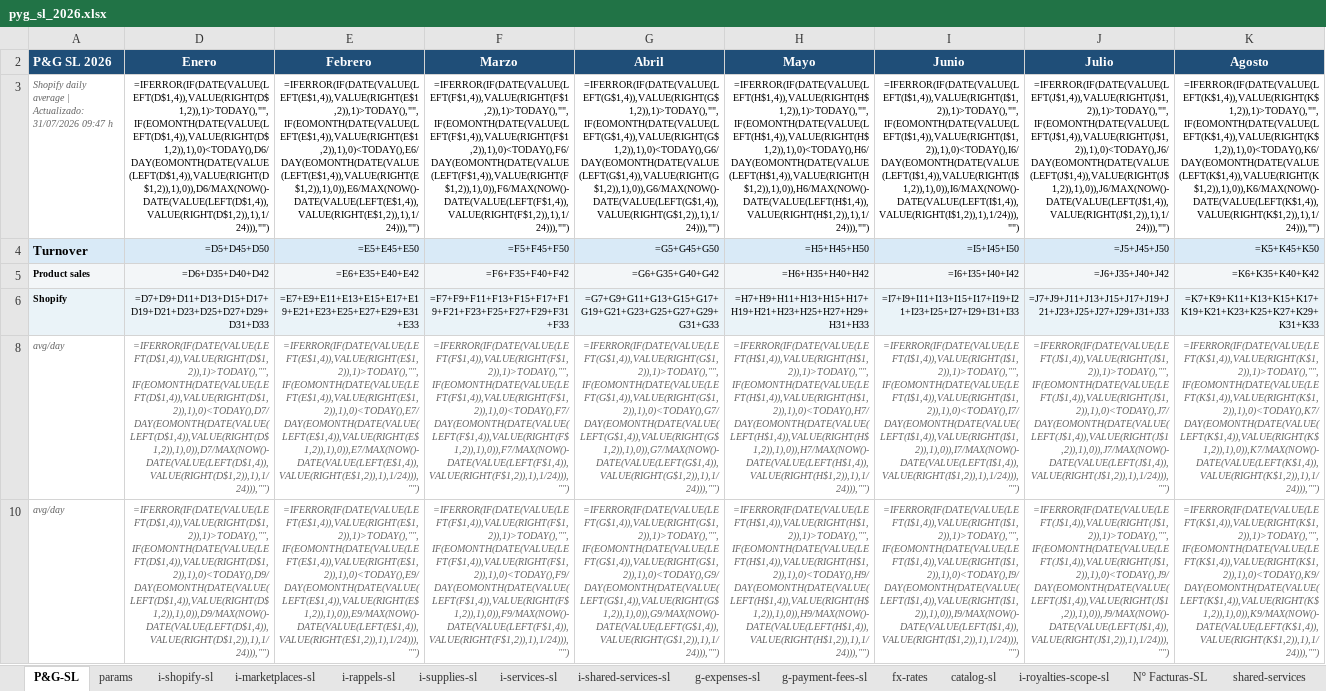
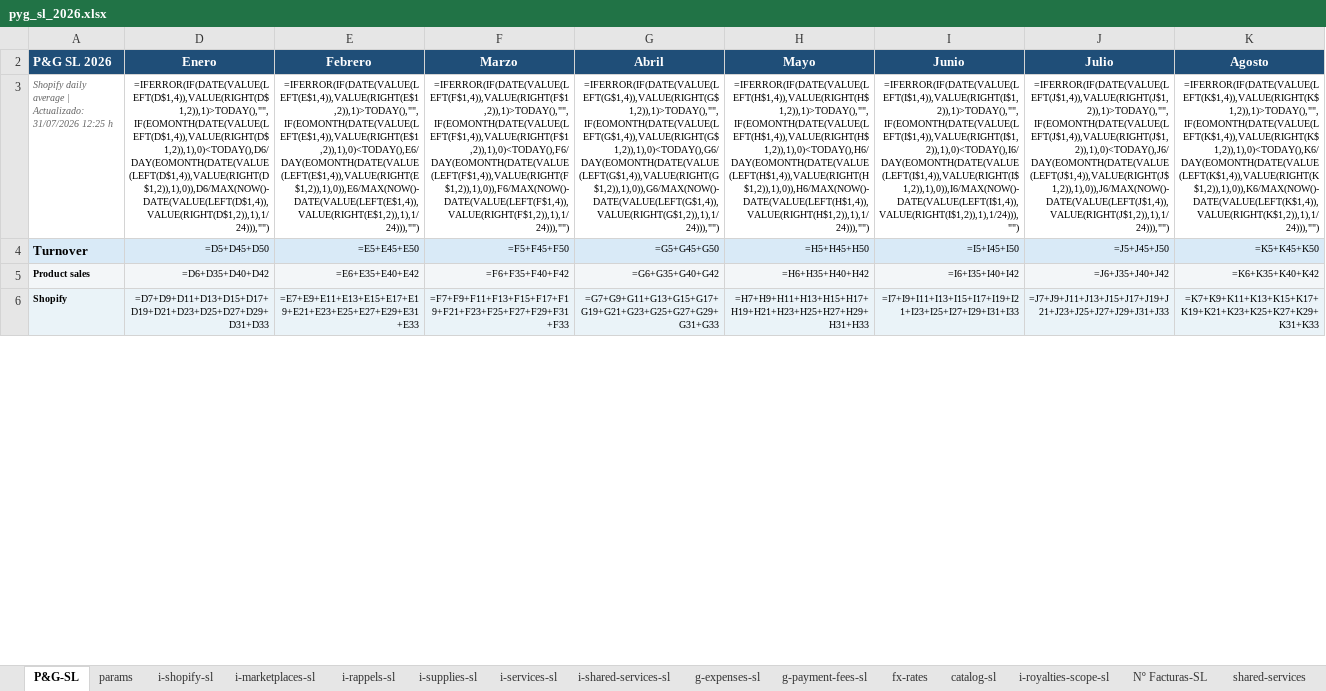
Before and after one commit to devartesta/lector_facturas, an Excel workbook: output/spreadsheet/pyg_sl_2026.xlsx, sheet P&G-SL, drawn as a sheet; only a part is shown; values as stored, in another font and other column widths than the file's, no borders; formulas without a stored value are shown as written; removed rows and columns are numbered as before the commit, all else as after; rows hold the shown columns only; the diff covers the shown part only; the diff names each change by its address in the sheet, - before the commit and + after, or states it on an @@ line.

```diff
--- a/output/spreadsheet/pyg_sl_2026.xlsx (sheet P&G-SL)
+++ b/output/spreadsheet/pyg_sl_2026.xlsx (sheet P&G-SL)
-A3 (P&G SL 2026): …Actualizado: 31/07/2026 09:47 h
+A3 (P&G SL 2026): …Actualizado: 31/07/2026 12:25 h
@@ row 8 hidden: avg/day | =IFERROR(IF(DATE(VALUE(LEFT(D$1,4)),VALUE(RIGHT(D$1,2)),1)>TODAY(),"",IF(EOMONTH(DATE(VALUE(LEFT(D$1,4)),VALUE(RIGHT(D$1,2)),1),0)<TODAY(),D7/DAY(EOMONTH(DATE(VALUE(LEFT(D$1,4)),VALUE(RIGHT(D$1,2)),1),0)),D7/MAX(NOW()-DATE(VALUE(LEFT(D$1,4)),VALUE(RIGHT(D$1,2)),1),1/24))),"") | =IFERROR(IF(DATE(VALUE(LEFT(E$1,4)),VALUE(RIGHT(E$1,2)),1)>TODAY(),"",IF(EOMONTH(DATE(VALUE(LEFT(E$1,4)),VALUE(RIGHT(E$1,2)),1),0)<TODAY(),E7/DAY(EOMONTH(DATE(VALUE(LEFT(E$1,4)),VALUE(RIGHT(E$1,2)),1),0)),E7/MAX(NOW()-DATE(VALUE(LEFT(E$1,4)),VALUE(RIGHT(E$1,2)),1),1/24))),"") | =IFERROR(IF(DATE(VALUE(LEFT(F$1,4)),VALUE(RIGHT(F$1,2)),1)>TODAY(),"",IF(EOMONTH(DATE(VALUE(LEFT(F$1,4)),VALUE(RIGHT(F$1,2)),1),0)<TODAY(),F7/DAY(EOMONTH(DATE(VALUE(LEFT(F$1,4)),VALUE(RIGHT(F$1,2)),1),0)),F7/MAX(NOW()-DATE(VALUE(LEFT(F$1,4)),VALUE(RIGHT(F$1,2)),1),1/24))),"") | =IFERROR(IF(DATE(VALUE(LEFT(G$1,4)),VALUE(RIGHT(G$1,2)),1)>TODAY(),"",IF(EOMONTH(DATE(VALUE(LEFT(G$1,4)),VALUE(RIGHT(G$1,2)),1),0)<TODAY(),G7/DAY(EOMONTH(DATE(VALUE(LEFT(G$1,4)),VALUE(RIGHT(G$1,2)),1),0)),G7/MAX(NOW()-DATE(VALUE(LEFT(G$1,4)),VALUE(RIGHT(G$1,2)),1),1/24))),"") | =IFERROR(IF(DATE(VALUE(LEFT(H$1,4)),VALUE(RIGHT(H$1,2)),1)>TODAY(),"",IF(EOMONTH(DATE(VALUE(LEFT(H$1,4)),VALUE(RIGHT(H$1,2)),1),0)<TODAY(),H7/DAY(EOMONTH(DATE(VALUE(LEFT(H$1,4)),VALUE(RIGHT(H$1,2)),1),0)),H7/MAX(NOW()-DATE(VALUE(LEFT(H$1,4)),VALUE(RIGHT(H$1,2)),1),1/24))),"") | =IFERROR(IF(DATE(VALUE(LEFT(I$1,4)),VALUE(RIGHT(I$1,2)),1)>TODAY(),"",IF(EOMONTH(DATE(VALUE(LEFT(I$1,4)),VALUE(RIGHT(I$1,2)),1),0)<TODAY(),I7/DAY(EOMONTH(DATE(VALUE(LEFT(I$1,4)),VALUE(RIGHT(I$1,2)),1),0)),I7/MAX(NOW()-DATE(VALUE(LEFT(I$1,4)),VALUE(RIGHT(I$1,2)),1),1/24))),"") | =IFERROR(IF(DATE(VALUE(LEFT(J$1,4)),VALUE(RIGHT(J$1,2)),1)>TODAY(),"",IF(EOMONTH(DATE(VALUE(LEFT(J$1,4)),VALUE(RIGHT(J$1,2)),1),0)<TODAY(),J7/DAY(EOMONTH(DATE(VALUE(LEFT(J$1,4)),VALUE(RIGHT(J$1,2)),1),0)),J7/MAX(NOW()-DATE(VALUE(LEFT(J$1,4)),VALUE(RIGHT(J$1,2)),1),1/24))),"") | =IFERROR(IF(DATE(VALUE(LEFT(K$1,4)),VALUE(RIGHT(K$1,2)),1)>TODAY(),"",IF(EOMONTH(DATE(VALUE(LEFT(K$1,4)),VALUE(RIGHT(K$1,2)),1),0)<TODAY(),K7/DAY(EOMONTH(DATE(VALUE(LEFT(K$1,4)),VALUE(RIGHT(K$1,2)),1),0)),K7/MAX(NOW()-DATE(VALUE(LEFT(K$1,4)),VALUE(RIGHT(K$1,2)),1),1/24))),"") @@
@@ row 10 hidden: avg/day | =IFERROR(IF(DATE(VALUE(LEFT(D$1,4)),VALUE(RIGHT(D$1,2)),1)>TODAY(),"",IF(EOMONTH(DATE(VALUE(LEFT(D$1,4)),VALUE(RIGHT(D$1,2)),1),0)<TODAY(),D9/DAY(EOMONTH(DATE(VALUE(LEFT(D$1,4)),VALUE(RIGHT(D$1,2)),1),0)),D9/MAX(NOW()-DATE(VALUE(LEFT(D$1,4)),VALUE(RIGHT(D$1,2)),1),1/24))),"") | =IFERROR(IF(DATE(VALUE(LEFT(E$1,4)),VALUE(RIGHT(E$1,2)),1)>TODAY(),"",IF(EOMONTH(DATE(VALUE(LEFT(E$1,4)),VALUE(RIGHT(E$1,2)),1),0)<TODAY(),E9/DAY(EOMONTH(DATE(VALUE(LEFT(E$1,4)),VALUE(RIGHT(E$1,2)),1),0)),E9/MAX(NOW()-DATE(VALUE(LEFT(E$1,4)),VALUE(RIGHT(E$1,2)),1),1/24))),"") | =IFERROR(IF(DATE(VALUE(LEFT(F$1,4)),VALUE(RIGHT(F$1,2)),1)>TODAY(),"",IF(EOMONTH(DATE(VALUE(LEFT(F$1,4)),VALUE(RIGHT(F$1,2)),1),0)<TODAY(),F9/DAY(EOMONTH(DATE(VALUE(LEFT(F$1,4)),VALUE(RIGHT(F$1,2)),1),0)),F9/MAX(NOW()-DATE(VALUE(LEFT(F$1,4)),VALUE(RIGHT(F$1,2)),1),1/24))),"") | =IFERROR(IF(DATE(VALUE(LEFT(G$1,4)),VALUE(RIGHT(G$1,2)),1)>TODAY(),"",IF(EOMONTH(DATE(VALUE(LEFT(G$1,4)),VALUE(RIGHT(G$1,2)),1),0)<TODAY(),G9/DAY(EOMONTH(DATE(VALUE(LEFT(G$1,4)),VALUE(RIGHT(G$1,2)),1),0)),G9/MAX(NOW()-DATE(VALUE(LEFT(G$1,4)),VALUE(RIGHT(G$1,2)),1),1/24))),"") | =IFERROR(IF(DATE(VALUE(LEFT(H$1,4)),VALUE(RIGHT(H$1,2)),1)>TODAY(),"",IF(EOMONTH(DATE(VALUE(LEFT(H$1,4)),VALUE(RIGHT(H$1,2)),1),0)<TODAY(),H9/DAY(EOMONTH(DATE(VALUE(LEFT(H$1,4)),VALUE(RIGHT(H$1,2)),1),0)),H9/MAX(NOW()-DATE(VALUE(LEFT(H$1,4)),VALUE(RIGHT(H$1,2)),1),1/24))),"") | =IFERROR(IF(DATE(VALUE(LEFT(I$1,4)),VALUE(RIGHT(I$1,2)),1)>TODAY(),"",IF(EOMONTH(DATE(VALUE(LEFT(I$1,4)),VALUE(RIGHT(I$1,2)),1),0)<TODAY(),I9/DAY(EOMONTH(DATE(VALUE(LEFT(I$1,4)),VALUE(RIGHT(I$1,2)),1),0)),I9/MAX(NOW()-DATE(VALUE(LEFT(I$1,4)),VALUE(RIGHT(I$1,2)),1),1/24))),"") | =IFERROR(IF(DATE(VALUE(LEFT(J$1,4)),VALUE(RIGHT(J$1,2)),1)>TODAY(),"",IF(EOMONTH(DATE(VALUE(LEFT(J$1,4)),VALUE(RIGHT(J$1,2)),1),0)<TODAY(),J9/DAY(EOMONTH(DATE(VALUE(LEFT(J$1,4)),VALUE(RIGHT(J$1,2)),1),0)),J9/MAX(NOW()-DATE(VALUE(LEFT(J$1,4)),VALUE(RIGHT(J$1,2)),1),1/24))),"") | =IFERROR(IF(DATE(VALUE(LEFT(K$1,4)),VALUE(RIGHT(K$1,2)),1)>TODAY(),"",IF(EOMONTH(DATE(VALUE(LEFT(K$1,4)),VALUE(RIGHT(K$1,2)),1),0)<TODAY(),K9/DAY(EOMONTH(DATE(VALUE(LEFT(K$1,4)),VALUE(RIGHT(K$1,2)),1),0)),K9/MAX(NOW()-DATE(VALUE(LEFT(K$1,4)),VALUE(RIGHT(K$1,2)),1),1/24))),"") @@
```
Also changed, not shown: 26 hidden or unhidden rows elsewhere in this sheet, sheet i-shopify-sl, sheet params, output/spreadsheet/pyg_inc_2026.xlsx, output/spreadsheet/pyg_ltd_2026.xlsx, 3 other files.
